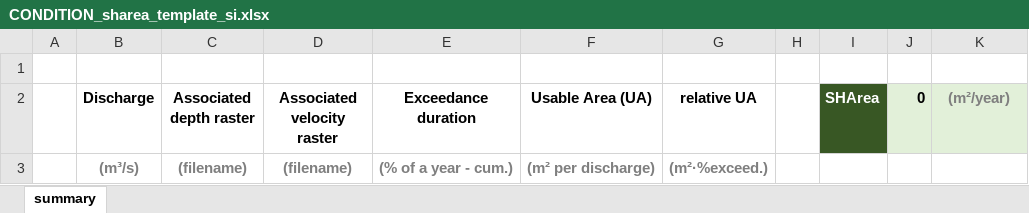
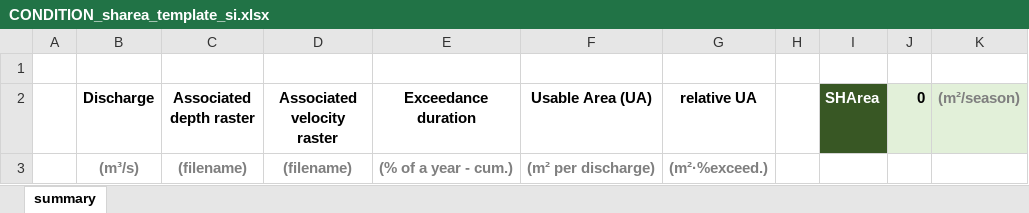
Before and after one commit to RiverArchitect/program, an Excel workbook: SHArC/.templates/CONDITION_sharea_template_si.xlsx, sheet summary, drawn as a sheet; values as stored, in another font and other column widths than the file's, no borders; charts and pictures and conditional formats not drawn; the diff names each change by its address in the sheet, - before the commit and + after, or states it on an @@ line.

```diff
--- a/SHArC/.templates/CONDITION_sharea_template_si.xlsx (sheet summary)
+++ b/SHArC/.templates/CONDITION_sharea_template_si.xlsx (sheet summary)
-K2: (m²/year)
+K2: (m²/season)
```
Also changed, not shown: SHArC/.templates/CONDITION_sharea_template_us.xlsx, 5 other files.
